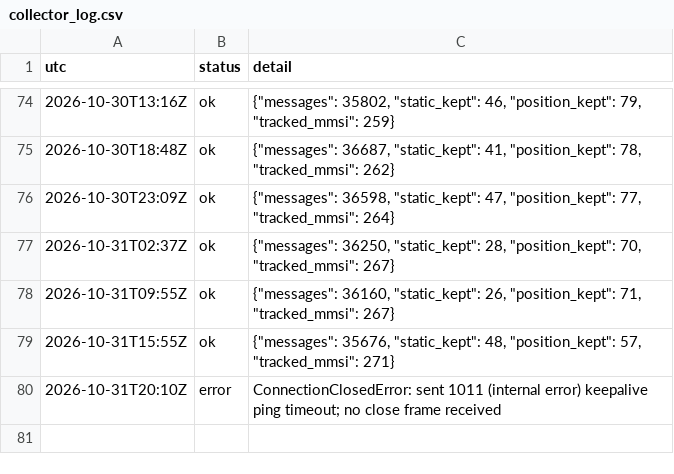
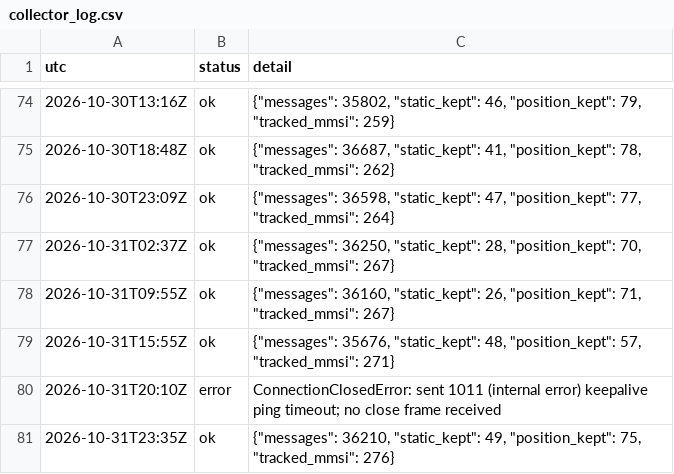
Before and after one commit to ambekarhrush/shipping-long-short-lab, a CSV file: data/fleet/collector_log.csv, drawn as a sheet; only a part is shown, gaps mark what is left out.

Commit message:
FleetWatch snapshot 2026-10-31T23:35Z

```diff
--- a/data/fleet/collector_log.csv
+++ b/data/fleet/collector_log.csv
@@ -80 +80,2 @@ utc,status,detail
 2026-10-31T20:10Z,error,ConnectionClosedError: sent 1011 (internal error) keepalive ping timeout; no close frame received
+2026-10-31T23:35Z,ok,"{""messages"": 36210, ""static_kept"": 49, ""position_kept"": 75, ""tracked_mmsi"": 276}"
```
Also changed, not shown: data/fleet/company_signals.csv, data/fleet/identity.csv, 3 other files.
